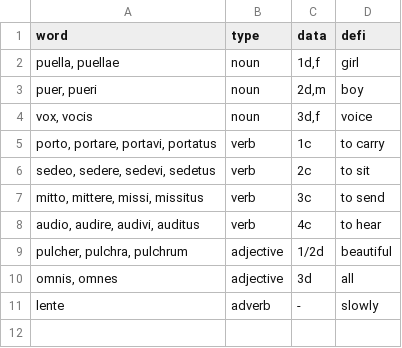
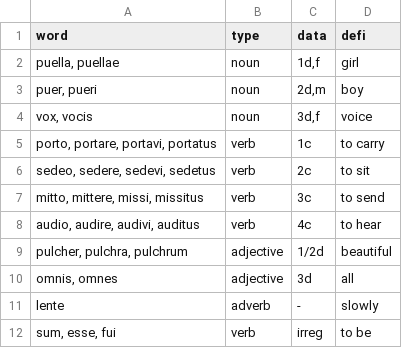
Before and after one commit to Adoria298/dictionary, a CSV file: latin.csv, drawn as a sheet.

```diff
--- a/latin.csv
+++ b/latin.csv
@@ -11 +11,2 @@ word,type,data,defi
 lente,adverb,-,slowly
+"sum, esse, fui",verb,irreg,to be
```
Also changed, not shown: 1 other file.
